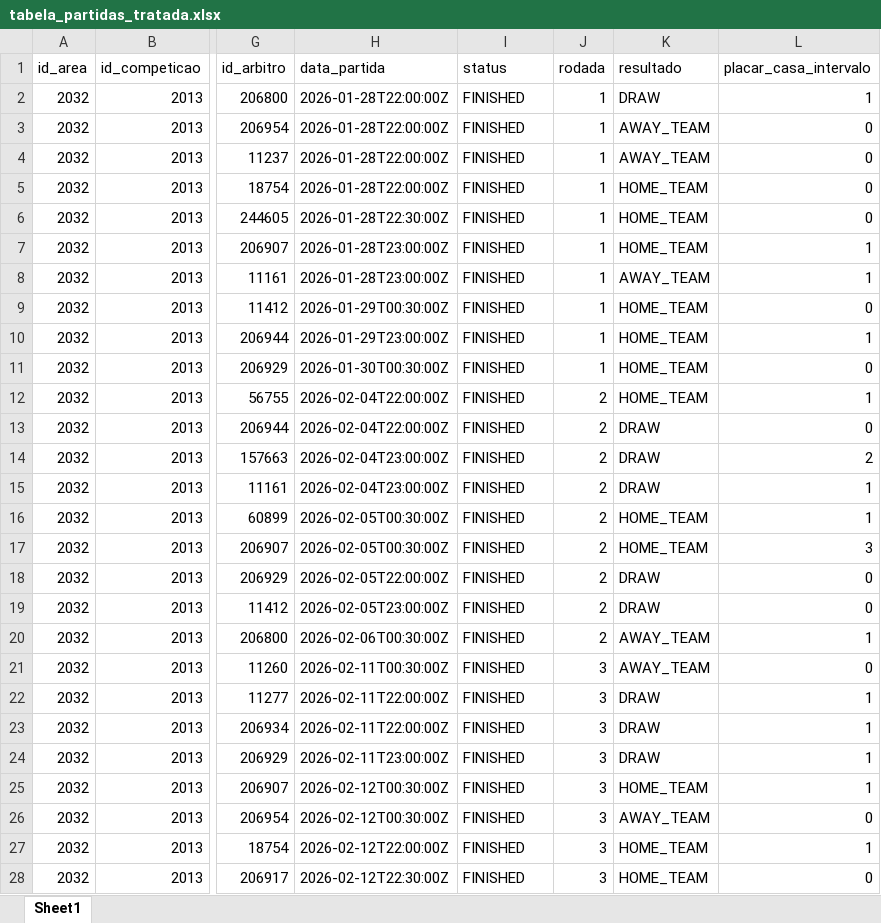
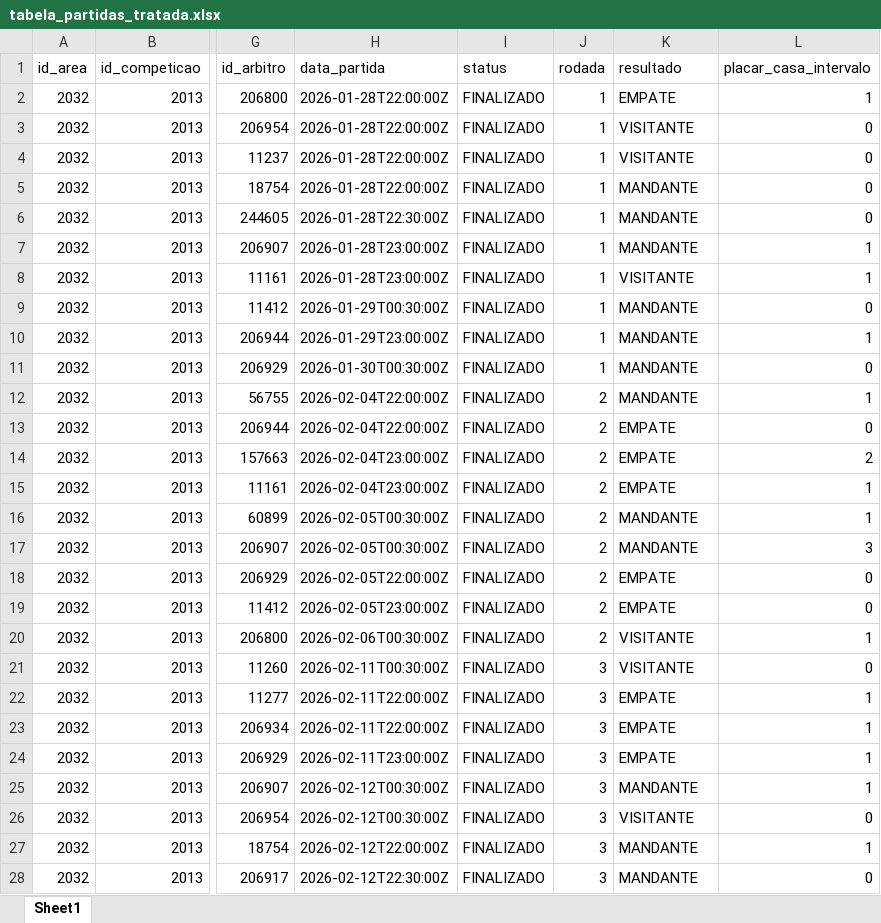
Before and after one commit to Jardiel-dev/projeto-api, an Excel workbook: data/processed/tabela_partidas_tratada.xlsx, sheet Sheet1, drawn as a sheet; only a part is shown, gaps mark what is left out; values as stored, in another font and other column widths than the file's, no borders; the diff covers the shown part only; the diff names each change by its address in the sheet, - before the commit and + after, or states it on an @@ line.

Commit message:
fix: traduz valores de status e resultado para portugues

```diff
--- a/data/processed/tabela_partidas_tratada.xlsx (sheet Sheet1)
+++ b/data/processed/tabela_partidas_tratada.xlsx (sheet Sheet1)
-I2:I28 (status): FINISHED
+I2:I28 (status): FINALIZADO
-K2 (resultado): DRAW
+K2 (resultado): EMPATE
-K3:K4 (resultado): AWAY_TEAM
+K3:K4 (resultado): VISITANTE
-K5:K7 (resultado): HOME_TEAM
+K5:K7 (resultado): MANDANTE
-K8 (resultado): AWAY_TEAM
+K8 (resultado): VISITANTE
-K9:K12 (resultado): HOME_TEAM
+K9:K12 (resultado): MANDANTE
-K13:K15 (resultado): DRAW
+K13:K15 (resultado): EMPATE
-K16:K17 (resultado): HOME_TEAM
+K16:K17 (resultado): MANDANTE
-K18:K19 (resultado): DRAW
+K18:K19 (resultado): EMPATE
-K20:K21 (resultado): AWAY_TEAM
+K20:K21 (resultado): VISITANTE
-K22:K24 (resultado): DRAW
+K22:K24 (resultado): EMPATE
-K25 (resultado): HOME_TEAM
+K25 (resultado): MANDANTE
-K26 (resultado): AWAY_TEAM
+K26 (resultado): VISITANTE
-K27:K28 (resultado): HOME_TEAM
+K27:K28 (resultado): MANDANTE
```
Also changed, not shown: 441 edited cells elsewhere in this sheet, 2 other files.
